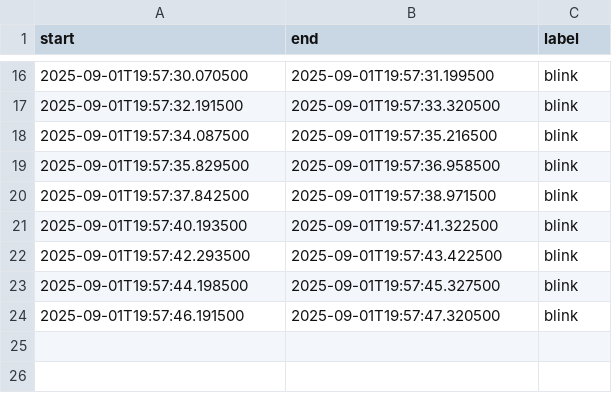
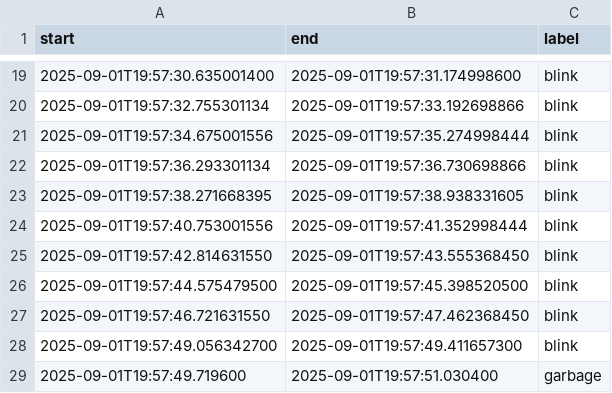
Before and after one commit to MichaelCohenHUJI/BlinkAid, a CSV file: data/SILMO2025/shir/data_20250901_195658_annotated.csv, drawn as a sheet; only a part is shown, gaps mark what is left out; the diff covers the shown part only.

```diff
--- a/data/SILMO2025/shir/data_20250901_195658_annotated.csv
+++ b/data/SILMO2025/shir/data_20250901_195658_annotated.csv
@@ -16,9 +19,11 @@ start,end,label
-2025-09-01T19:57:30.070500,2025-09-01T19:57:31.199500,blink
-2025-09-01T19:57:32.191500,2025-09-01T19:57:33.320500,blink
-2025-09-01T19:57:34.087500,2025-09-01T19:57:35.216500,blink
-2025-09-01T19:57:35.829500,2025-09-01T19:57:36.958500,blink
-2025-09-01T19:57:37.842500,2025-09-01T19:57:38.971500,blink
-2025-09-01T19:57:40.193500,2025-09-01T19:57:41.322500,blink
-2025-09-01T19:57:42.293500,2025-09-01T19:57:43.422500,blink
-2025-09-01T19:57:44.198500,2025-09-01T19:57:45.327500,blink
-2025-09-01T19:57:46.191500,2025-09-01T19:57:47.320500,blink
+2025-09-01T19:57:30.635001400,2025-09-01T19:57:31.174998600,blink
+2025-09-01T19:57:32.755301134,2025-09-01T19:57:33.192698866,blink
+2025-09-01T19:57:34.675001556,2025-09-01T19:57:35.274998444,blink
+2025-09-01T19:57:36.293301134,2025-09-01T19:57:36.730698866,blink
+2025-09-01T19:57:38.271668395,2025-09-01T19:57:38.938331605,blink
+2025-09-01T19:57:40.753001556,2025-09-01T19:57:41.352998444,blink
+2025-09-01T19:57:42.814631550,2025-09-01T19:57:43.555368450,blink
+2025-09-01T19:57:44.575479500,2025-09-01T19:57:45.398520500,blink
+2025-09-01T19:57:46.721631550,2025-09-01T19:57:47.462368450,blink
+2025-09-01T19:57:49.056342700,2025-09-01T19:57:49.411657300,blink
+2025-09-01T19:57:49.719600,2025-09-01T19:57:51.030400,garbage
```
Also changed, not shown: 3 added rows and 28 edited cells elsewhere in this file, data/SILMO2025/shir/data_20250901_195908_annotated.csv, data/SILMO2025/tom/data_20250905_102348_annotated.csv, 4 other files.
